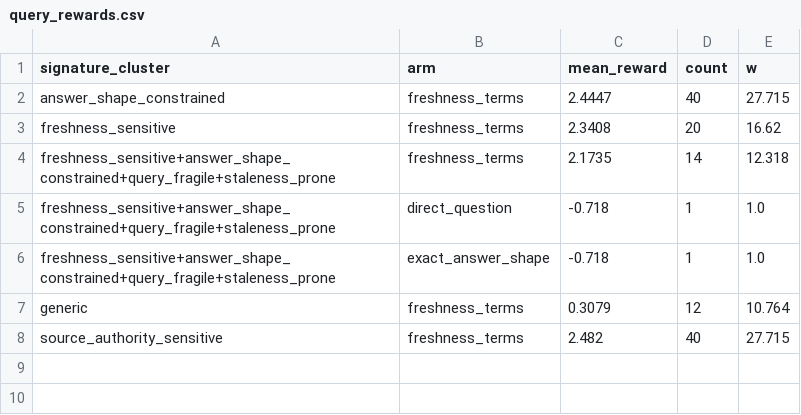
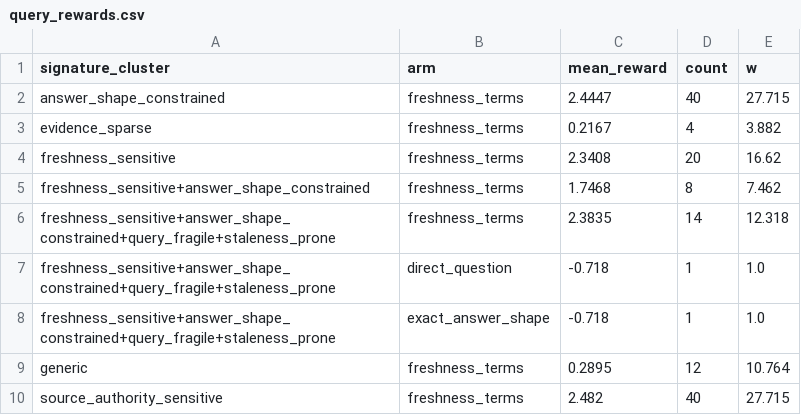
Before and after one commit to yoheinakajima/regimes-probe, a CSV file: results/demo/query_rewards.csv, drawn as a sheet.

```diff
--- a/results/demo/query_rewards.csv
+++ b/results/demo/query_rewards.csv
@@ -2,7 +2,9 @@ signature_cluster,arm,mean_reward,count,w
 answer_shape_constrained,freshness_terms,2.4447,40,27.715
+evidence_sparse,freshness_terms,0.2167,4,3.882
 freshness_sensitive,freshness_terms,2.3408,20,16.62
-freshness_sensitive+answer_shape_constrained+query_fragile+staleness_prone,freshness_terms,2.1735,14,12.318
+freshness_sensitive+answer_shape_constrained,freshness_terms,1.7468,8,7.462
+freshness_sensitive+answer_shape_constrained+query_fragile+staleness_prone,freshness_terms,2.3835,14,12.318
 freshness_sensitive+answer_shape_constrained+query_fragile+staleness_prone,direct_question,-0.718,1,1.0
 freshness_sensitive+answer_shape_constrained+query_fragile+staleness_prone,exact_answer_shape,-0.718,1,1.0
-generic,freshness_terms,0.3079,12,10.764
+generic,freshness_terms,0.2895,12,10.764
 source_authority_sensitive,freshness_terms,2.482,40,27.715
```
Also changed, not shown: results/demo/budget_curve.csv, results/demo/stop_verify_rewards.csv, 36 other files.
